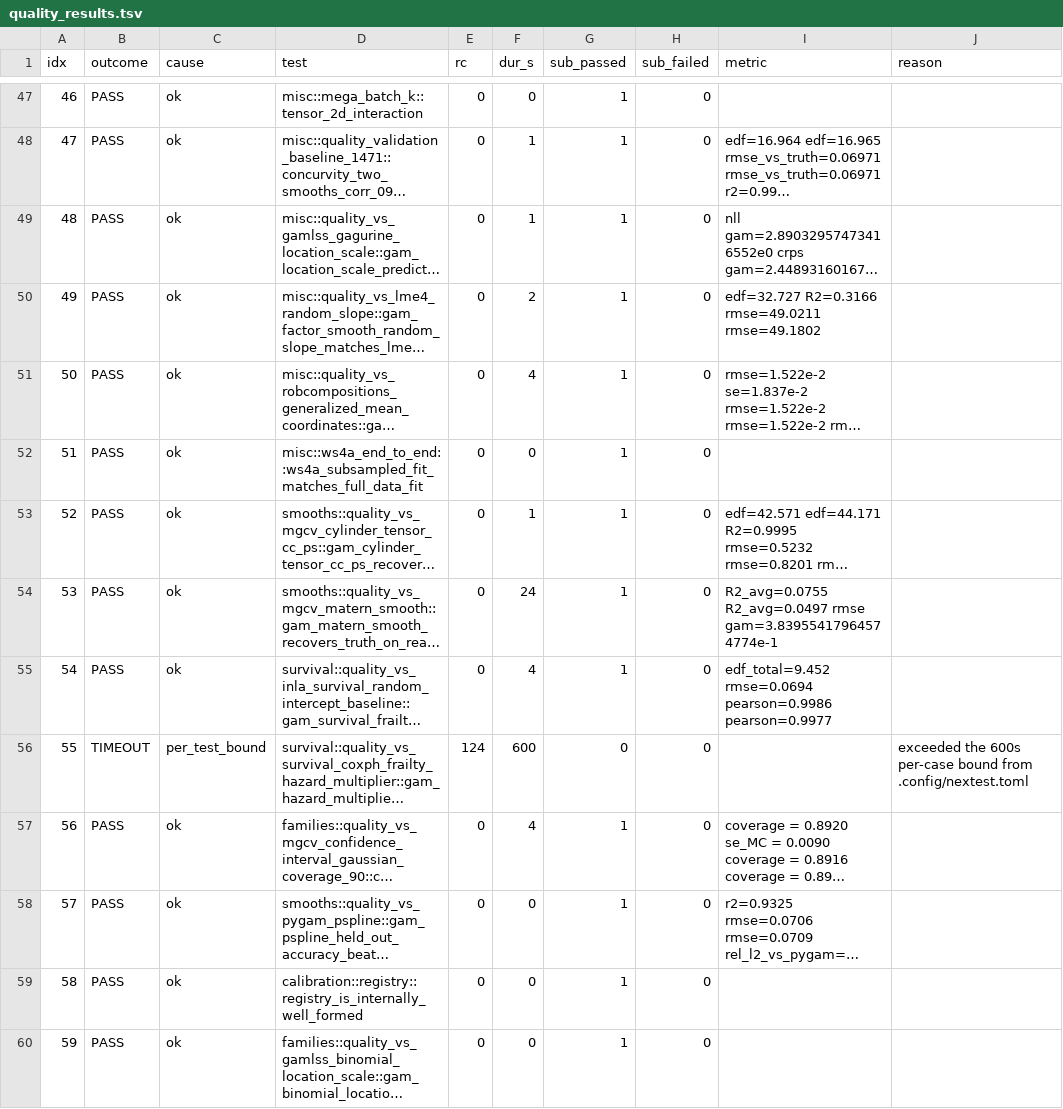
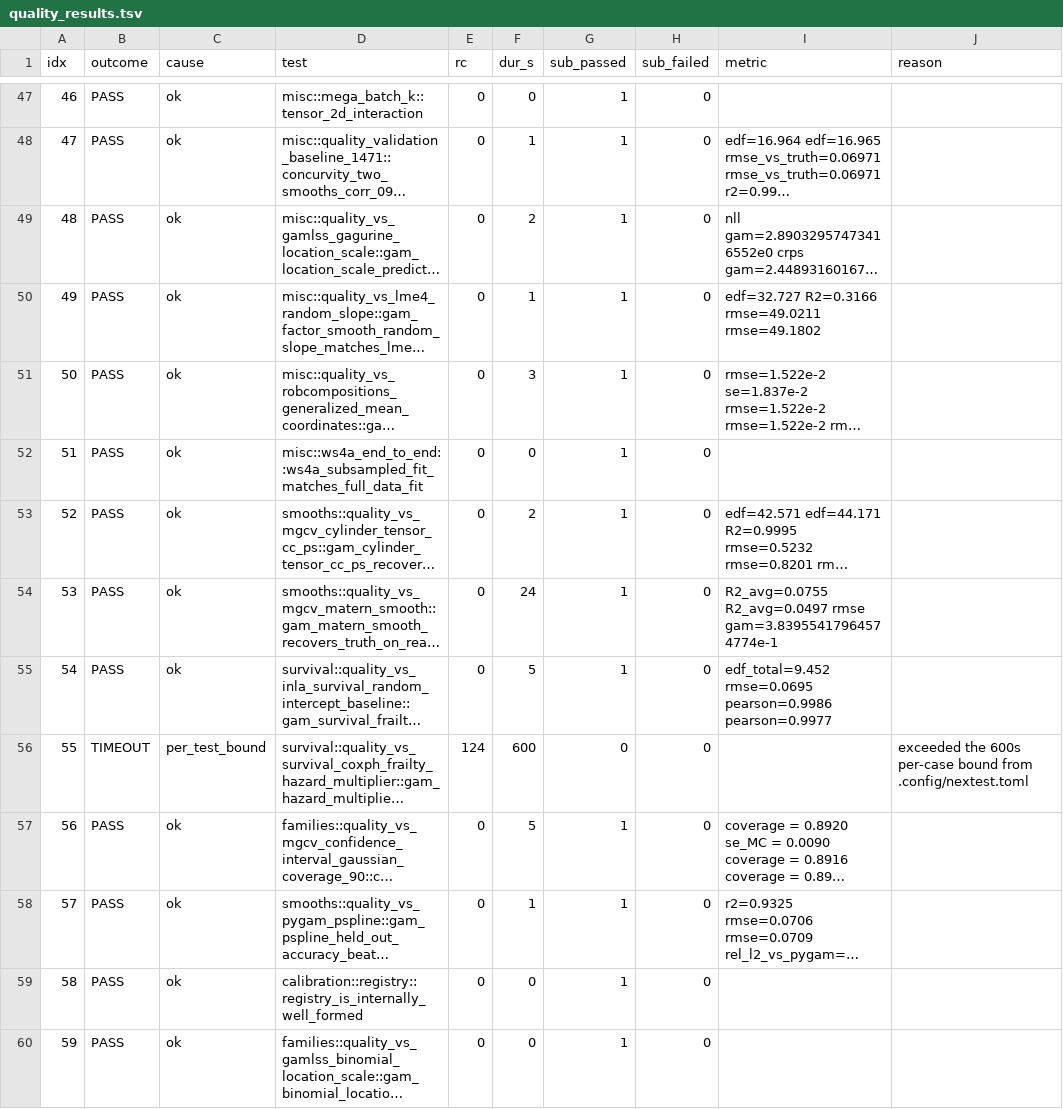
Before and after one commit to SauersML/gam, a TSV file: bench/gha_results/reference-quality/quality_results.tsv, drawn as a sheet; only a part is shown, gaps mark what is left out; long unchanged cells end in …; the diff covers the shown part only; the diff names each change by its address in the sheet, - before the commit and + after, or states it on an @@ line.

```diff
--- a/bench/gha_results/reference-quality/quality_results.tsv
+++ b/bench/gha_results/reference-quality/quality_results.tsv
-F49 (dur_s): 1
+F49 (dur_s): 2
-F50 (dur_s): 2
+F50 (dur_s): 1
-F51 (dur_s): 4
+F51 (dur_s): 3
-F53 (dur_s): 1
+F53 (dur_s): 2
-F55 (dur_s): 4
+F55 (dur_s): 5
-I55 (metric): edf_total=9.452 rmse=0.0694 pearson=0.9986 pearson=0.9977
+I55 (metric): edf_total=9.452 rmse=0.0695 pearson=0.9986 pearson=0.9977
-F57 (dur_s): 4
+F57 (dur_s): 5
-F58 (dur_s): 0
+F58 (dur_s): 1
```
Also changed, not shown: 140 edited cells elsewhere in this file, 3 other files.
